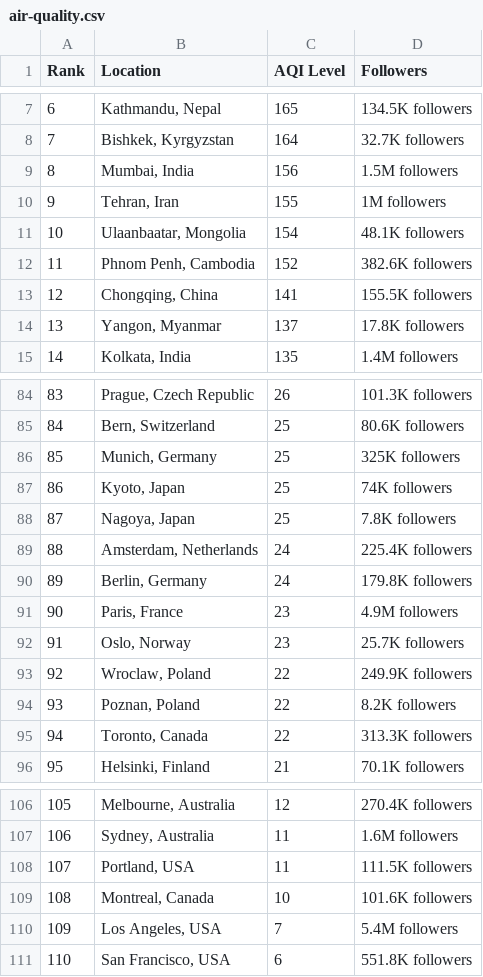
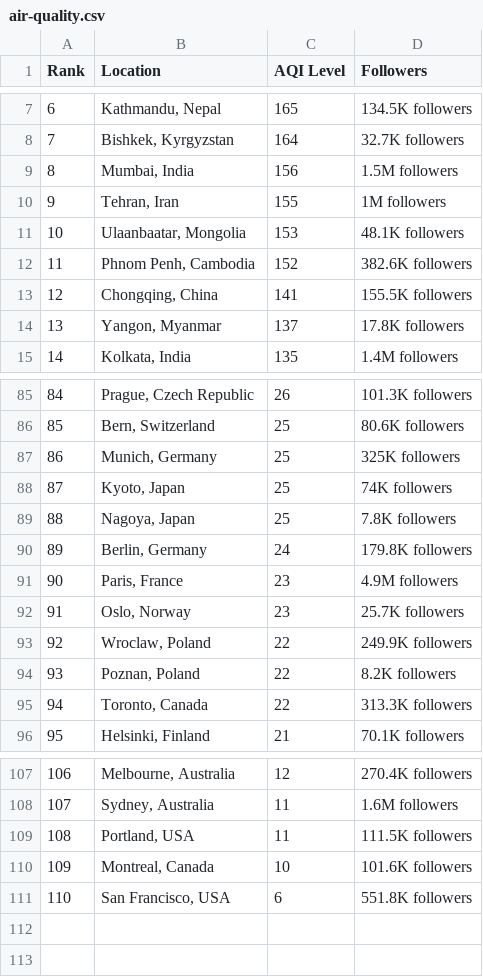
Before and after one commit to dipunew/Most-Polluted-Cities-in-The-World, a CSV file: air-quality.csv, drawn as a sheet; only a part is shown, gaps mark what is left out; removed rows and columns are numbered as before the commit, all else as after; the diff covers the shown part only; the diff names each change by its address in the sheet, - before the commit and + after, or states it on an @@ line.

```diff
--- a/air-quality.csv
+++ b/air-quality.csv
-C11 (AQI Level): 154
+C11 (AQI Level): 153
@@ column A (Rank) renumbered between rows 19 and 110 @@
-row 89: 88 | Amsterdam, Netherlands | 24 | 225.4K followers
-row 110: 109 | Los Angeles, USA | 7 | 5.4M followers
```
Also changed, not shown: 9 added rows, 7 removed rows and 8 edited cells elsewhere in this file.
